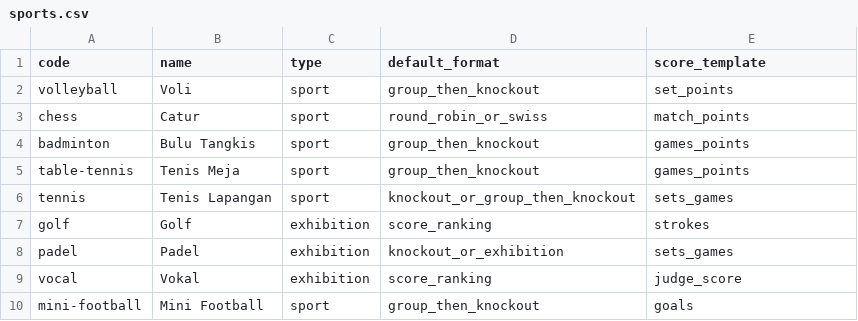
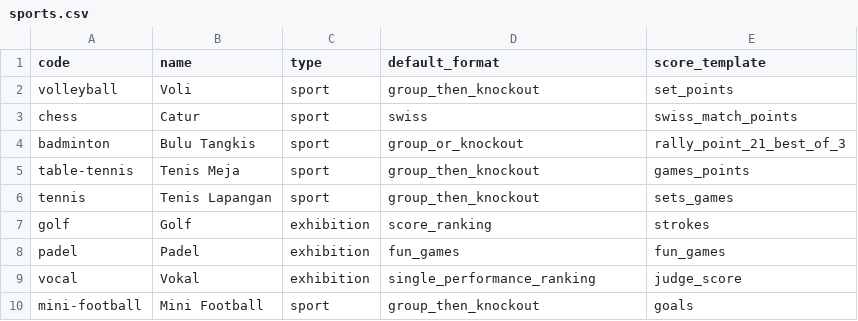
Before and after one commit to henry1224/sport-perpamsi, a CSV file: data/seed/sports.csv, drawn as a sheet.

```diff
--- a/data/seed/sports.csv
+++ b/data/seed/sports.csv
@@ -2,9 +2,9 @@ code,name,type,default_format,score_template
 volleyball,Voli,sport,group_then_knockout,set_points
-chess,Catur,sport,round_robin_or_swiss,match_points
-badminton,Bulu Tangkis,sport,group_then_knockout,games_points
+chess,Catur,sport,swiss,swiss_match_points
+badminton,Bulu Tangkis,sport,group_or_knockout,rally_point_21_best_of_3
 table-tennis,Tenis Meja,sport,group_then_knockout,games_points
-tennis,Tenis Lapangan,sport,knockout_or_group_then_knockout,sets_games
+tennis,Tenis Lapangan,sport,group_then_knockout,sets_games
 golf,Golf,exhibition,score_ranking,strokes
-padel,Padel,exhibition,knockout_or_exhibition,sets_games
-vocal,Vokal,exhibition,score_ranking,judge_score
+padel,Padel,exhibition,fun_games,fun_games
+vocal,Vokal,exhibition,single_performance_ranking,judge_score
 mini-football,Mini Football,sport,group_then_knockout,goals
```
Also changed, not shown: data/seed/sport_categories.csv, 45 other files.
